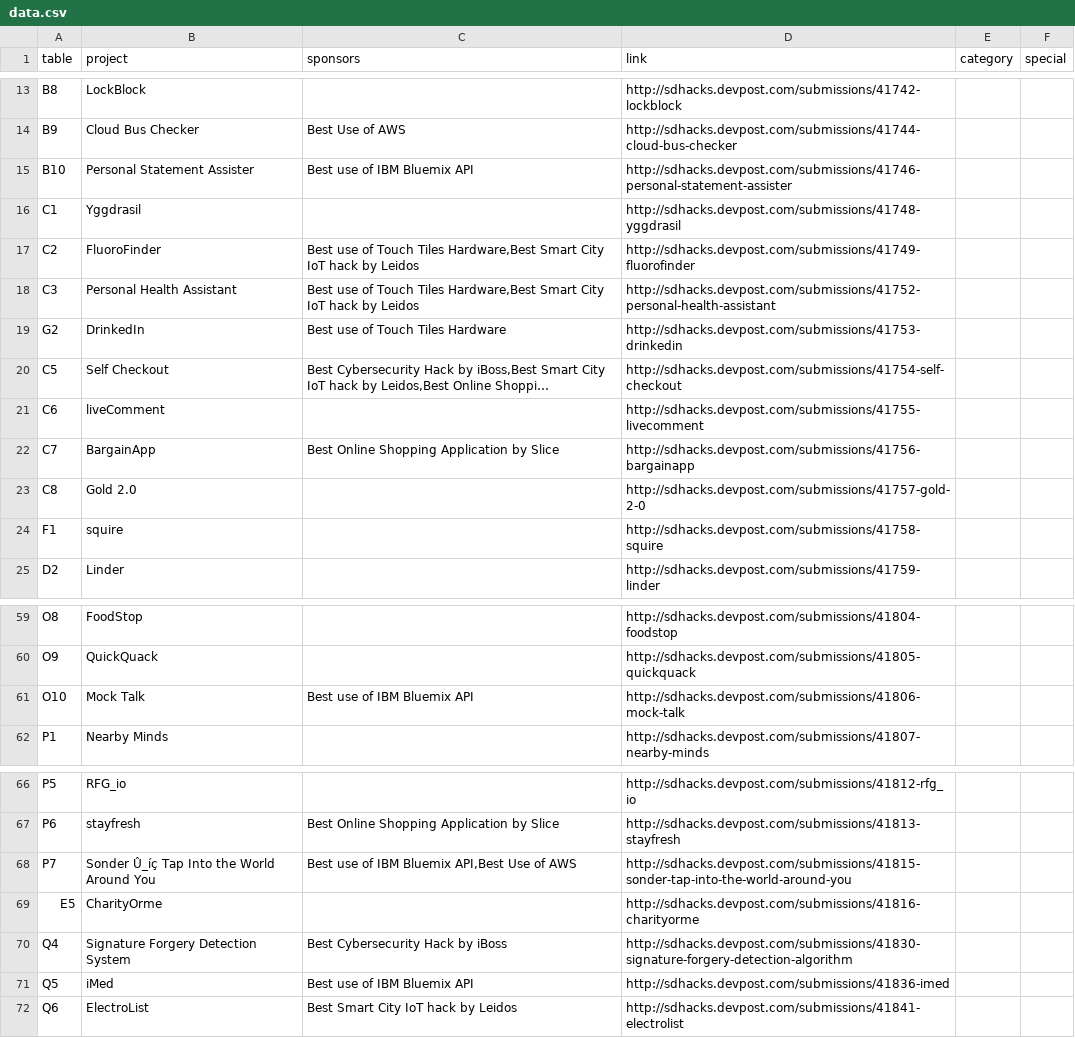
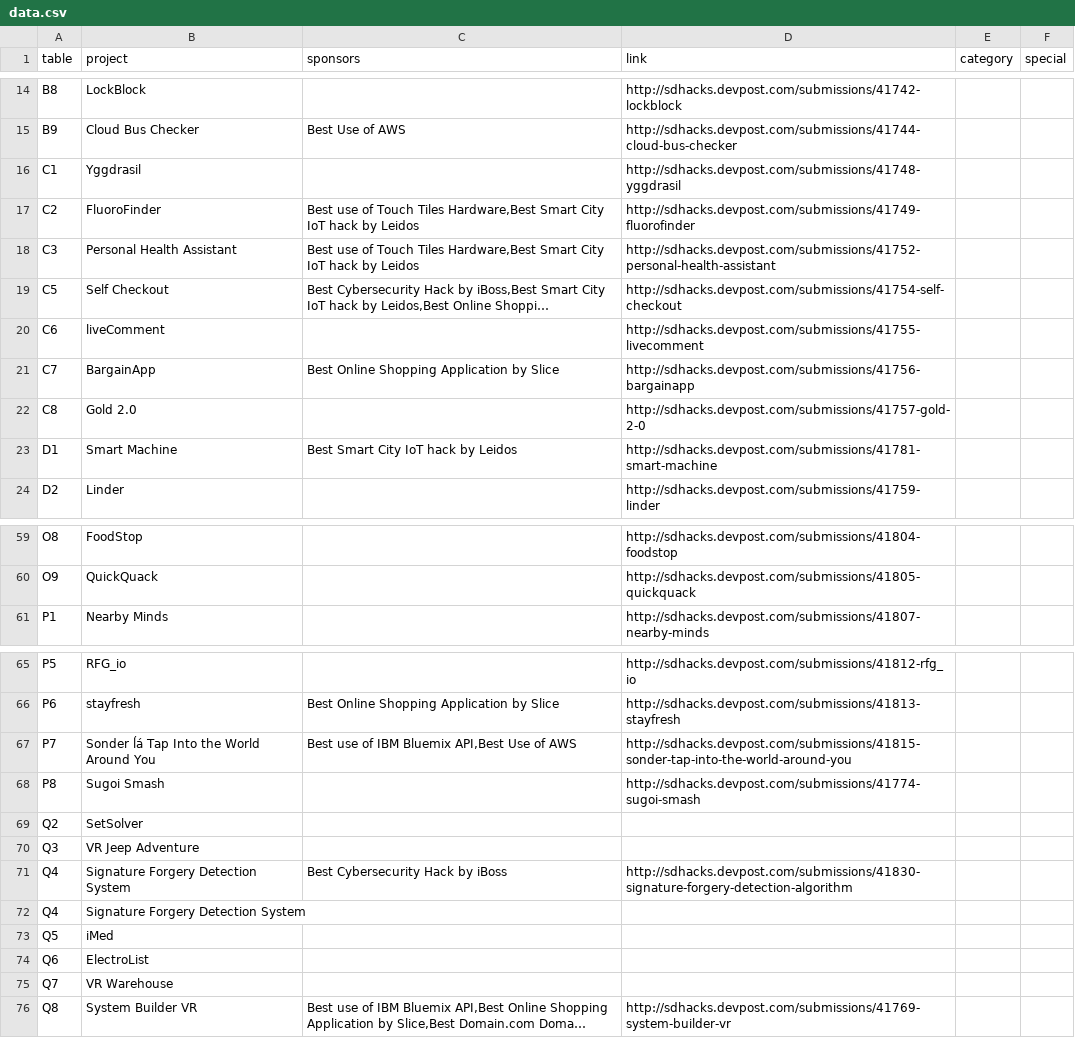
Before and after one commit to liawesomesaucer/expo, a CSV file: data/data.csv, drawn as a sheet; only a part is shown, gaps mark what is left out; long unchanged cells end in …; addresses are those after the commit; the diff covers the shown part only; the diff names each change by its address in the sheet, - before the commit and + after, or states it on an @@ line.

Commit message:
added more late submissions

```diff
--- a/data/data.csv
+++ b/data/data.csv
@@ row 15 moved to row 7: B10 @@
@@ row 19 moved to row 45: G2 @@
@@ row 24 moved to row 40: F1 @@
@@ row 42 moved to row 23: D1 @@
@@ row 61 moved to row 52: O10 @@
-B67 (project): Sonder Û_íç Tap Into the World Around You
+B67 (project): Sonder ĺá Tap Into the World Around You
@@ row 69 moved to row 35: E5 @@
@@ row 36 moved to row 68: P8 @@
+row 69: Q2 | SetSolver
+row 70: Q3 | VR Jeep Adventure
+row 72: Q4 | Signature Forgery Detection System
-C73 (sponsors): Best use of IBM Bluemix API
+C73 (sponsors): (empty)
-D73 (link): http://sdhacks.devpost.com/submissions/41836-imed
+D73 (link): (empty)
-C74 (sponsors): Best Smart City IoT hack by Leidos
+C74 (sponsors): (empty)
-D74 (link): http://sdhacks.devpost.com/submissions/41841-electrolist
+D74 (link): (empty)
+row 75: Q7 | VR Warehouse
@@ row 33 moved to row 76: Q8 @@
```
Also changed, not shown: 1 moved row and 4 edited cells elsewhere in this file.
